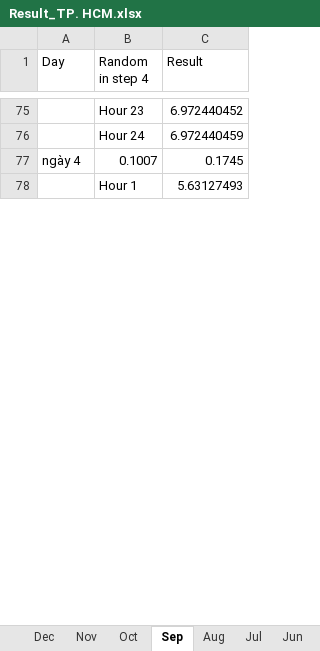
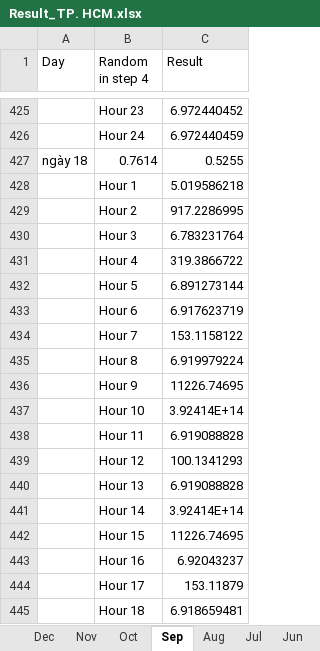
Before and after one commit to sicay1/QuangMayConsole, an Excel workbook: QuangMay/bin/Debug/Result/Result_TP. HCM.xlsx, sheet Sep, drawn as a sheet; only a part is shown, gaps mark what is left out; values as stored, in another font and other column widths than the file's, no borders; removed rows and columns are numbered as before the commit, all else as after; the diff covers the shown part only; the diff names each change by its address in the sheet, - before the commit and + after, or states it on an @@ line.

```diff
--- a/QuangMay/bin/Debug/Result/Result_TP. HCM.xlsx (sheet Sep)
+++ b/QuangMay/bin/Debug/Result/Result_TP. HCM.xlsx (sheet Sep)
-row 77: ngày 4 | 0.1007 | 0.1745
-row 78:  | Hour 1 | 5.63127493
+row 427: ngày 18 | 0.7614 | 0.5255
+row 428:  | Hour 1 | 5.019586218
+row 429:  | Hour 2 | 917.2286995
+row 430:  | Hour 3 | 6.783231764
+row 431:  | Hour 4 | 319.3866722
+row 432:  | Hour 5 | 6.891273144
+row 433:  | Hour 6 | 6.917623719
+row 434:  | Hour 7 | 153.1158122
+row 435:  | Hour 8 | 6.919979224
+row 436:  | Hour 9 | 11226.74695
@@ row 312 moved to row 437: Hour 10 @@
@@ row 313 moved to row 438: Hour 11 @@
@@ row 314 moved to row 439: Hour 12 @@
@@ row 315 moved to row 440: Hour 13 @@
@@ row 316 moved to row 441: Hour 14 @@
@@ row 317 moved to row 442: Hour 15 @@
@@ row 318 moved to row 443: Hour 16 @@
@@ row 319 moved to row 444: Hour 17 @@
@@ row 320 moved to row 445: Hour 18 @@
```
Also changed, not shown: 409 added rows, 417 removed rows, 226 moved rows and 24 edited cells elsewhere in this sheet, sheet Jul, sheet Dec, sheet Jun, sheet Feb, sheet May, sheet Apr, 5 more sheets, QuangMay/bin/Debug/Result/Result_Danang.xlsx, 34 other files.
